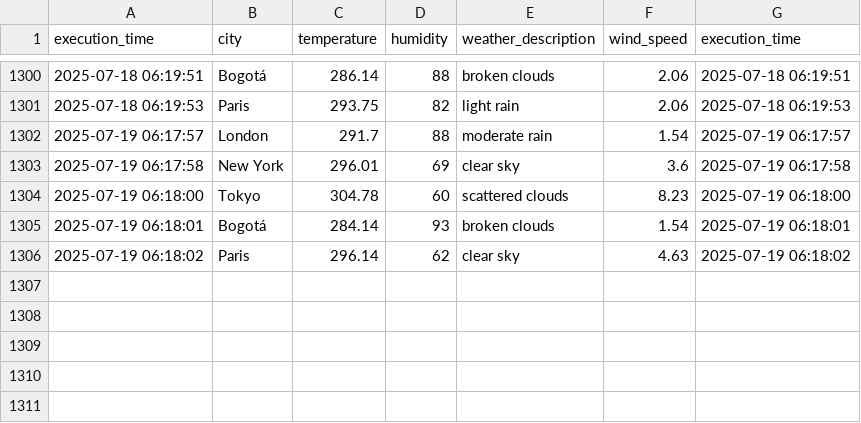
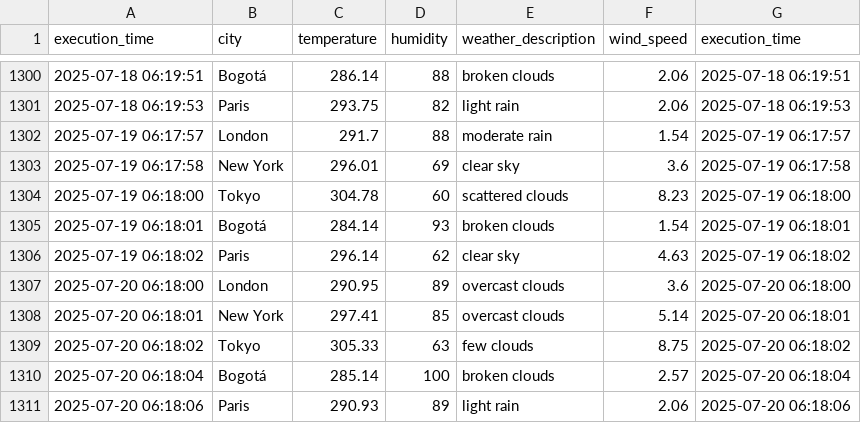
Before and after one commit to cortegons/Ejercicio-con-API-OpenWeather, a CSV file: weather_data.csv, drawn as a sheet; only a part is shown, gaps mark what is left out; the diff names each change by its address in the sheet, - before the commit and + after, or states it on an @@ line.

```diff
--- a/weather_data.csv
+++ b/weather_data.csv
+row 1307: 2025-07-20 06:18:00 | London | 290.95 | 89 | overcast clouds | 3.6 | 2025-07-20 06:18:00
+row 1308: 2025-07-20 06:18:01 | New York | 297.41 | 85 | overcast clouds | 5.14 | 2025-07-20 06:18:01
+row 1309: 2025-07-20 06:18:02 | Tokyo | 305.33 | 63 | few clouds | 8.75 | 2025-07-20 06:18:02
+row 1310: 2025-07-20 06:18:04 | Bogotá | 285.14 | 100 | broken clouds | 2.57 | 2025-07-20 06:18:04
+row 1311: 2025-07-20 06:18:06 | Paris | 290.93 | 89 | light rain | 2.06 | 2025-07-20 06:18:06
```
Also changed, not shown: 1 other file.
